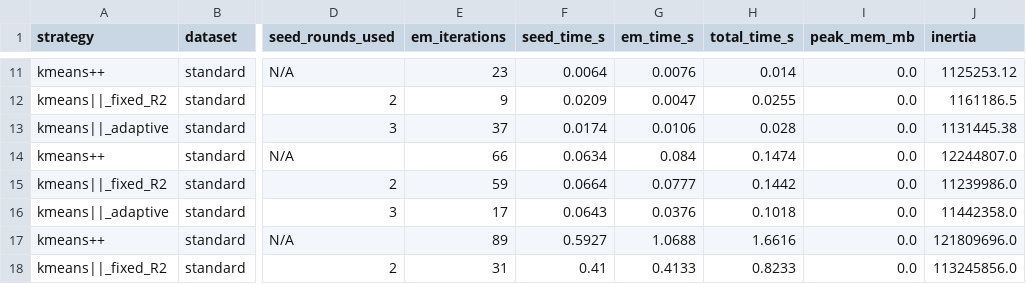
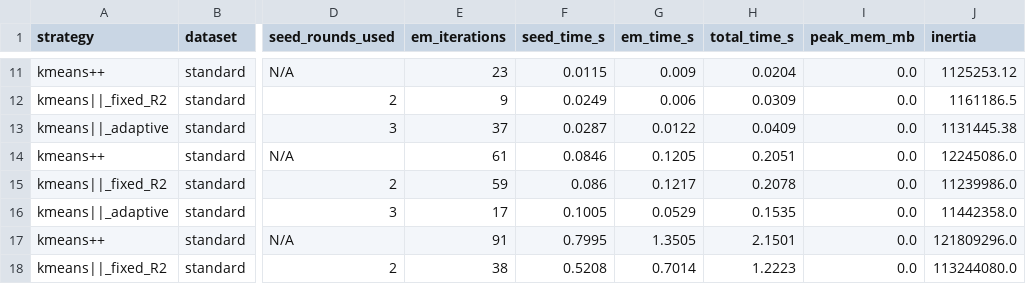
Before and after one commit to K1ckserve/Term-Project, a CSV file: results/local_benchmark.csv, drawn as a sheet; only a part is shown, gaps mark what is left out; the diff covers the shown part only; the diff names each change by its address in the sheet, - before the commit and + after, or states it on an @@ line.

```diff
--- a/results/local_benchmark.csv
+++ b/results/local_benchmark.csv
-F11 (seed_time_s): 0.0064
+F11 (seed_time_s): 0.0115
-G11 (em_time_s): 0.0076
+G11 (em_time_s): 0.009
-H11 (total_time_s): 0.014
+H11 (total_time_s): 0.0204
-F12 (seed_time_s): 0.0209
+F12 (seed_time_s): 0.0249
-G12 (em_time_s): 0.0047
+G12 (em_time_s): 0.006
-H12 (total_time_s): 0.0255
+H12 (total_time_s): 0.0309
-F13 (seed_time_s): 0.0174
+F13 (seed_time_s): 0.0287
-G13 (em_time_s): 0.0106
+G13 (em_time_s): 0.0122
-H13 (total_time_s): 0.028
+H13 (total_time_s): 0.0409
-E14 (em_iterations): 66
+E14 (em_iterations): 61
-F14 (seed_time_s): 0.0634
+F14 (seed_time_s): 0.0846
-G14 (em_time_s): 0.084
+G14 (em_time_s): 0.1205
-H14 (total_time_s): 0.1474
+H14 (total_time_s): 0.2051
-J14 (inertia): 12244807.0
+J14 (inertia): 12245086.0
-F15 (seed_time_s): 0.0664
+F15 (seed_time_s): 0.086
-G15 (em_time_s): 0.0777
+G15 (em_time_s): 0.1217
-H15 (total_time_s): 0.1442
+H15 (total_time_s): 0.2078
-F16 (seed_time_s): 0.0643
+F16 (seed_time_s): 0.1005
-G16 (em_time_s): 0.0376
+G16 (em_time_s): 0.0529
-H16 (total_time_s): 0.1018
+H16 (total_time_s): 0.1535
-E17 (em_iterations): 89
+E17 (em_iterations): 91
-F17 (seed_time_s): 0.5927
+F17 (seed_time_s): 0.7995
-G17 (em_time_s): 1.0688
+G17 (em_time_s): 1.3505
-H17 (total_time_s): 1.6616
+H17 (total_time_s): 2.1501
-J17 (inertia): 121809696.0
+J17 (inertia): 121809296.0
-E18 (em_iterations): 31
+E18 (em_iterations): 38
-F18 (seed_time_s): 0.41
+F18 (seed_time_s): 0.5208
-G18 (em_time_s): 0.4133
+G18 (em_time_s): 0.7014
-H18 (total_time_s): 0.8233
+H18 (total_time_s): 1.2223
-J18 (inertia): 113245856.0
+J18 (inertia): 113244080.0
```
Also changed, not shown: 36 edited cells elsewhere in this file, results/suite_aggregate.csv, 3 other files.
